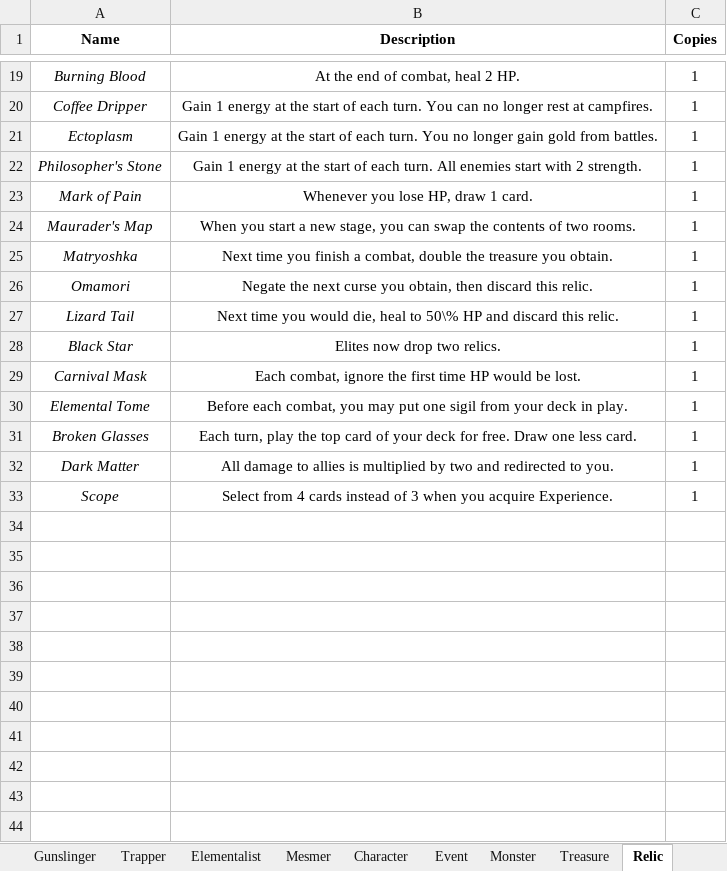
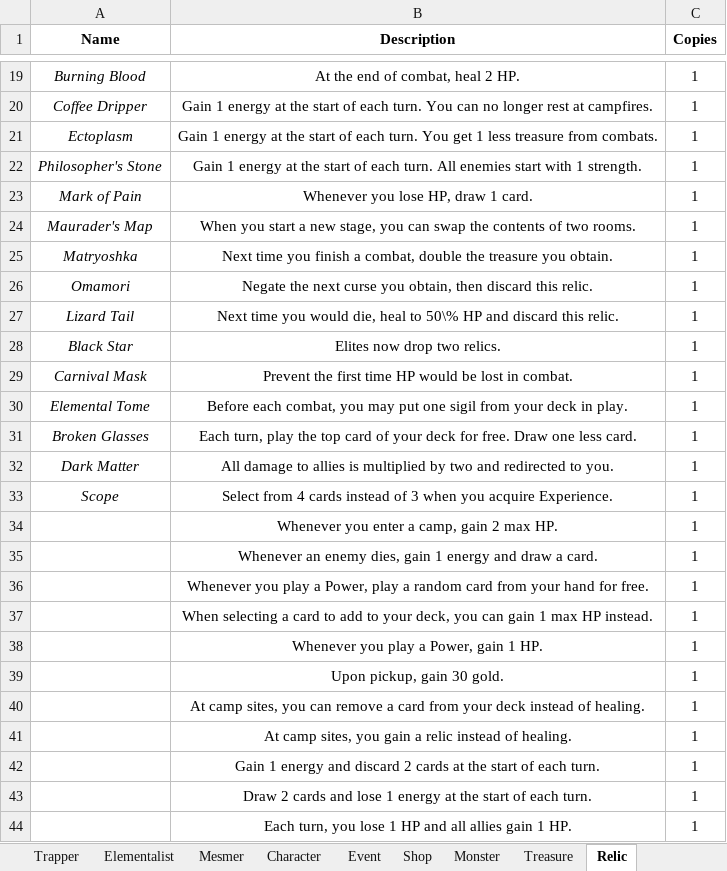
Before and after one commit to OhEvolve/ExperimentalGameBalance, an Excel workbook: Card_Database.xlsx, sheet Relic, drawn as a sheet; only a part is shown, gaps mark what is left out; values as stored, in another font and other column widths than the file's, no borders; the diff names each change by its address in the sheet, - before the commit and + after, or states it on an @@ line.

```diff
--- a/Card_Database.xlsx (sheet Relic)
+++ b/Card_Database.xlsx (sheet Relic)
+sheet tab: Shop
-B21 (Description): …turn. You no longer gain gold from battles.
+B21 (Description): …turn. You get 1 less treasure from combats.
-B22 (Description): …start with 2 strength.
+B22 (Description): …start with 1 strength.
-B29 (Description): Each combat, ignore the first time HP would be lost.
+B29 (Description): Prevent the first time HP would be lost in combat.
+row 34:  | Whenever you enter a camp, gain 2 max HP. | 1
+row 35:  | Whenever an enemy dies, gain 1 energy and draw a card. | 1
+row 36:  | Whenever you play a Power, play a random card from your hand for free. | 1
+row 37:  | When selecting a card to add to your deck, you can gain 1 max HP instead. | 1
+row 38:  | Whenever you play a Power, gain 1 HP. | 1
+row 39:  | Upon pickup, gain 30 gold. | 1
+row 40:  | At camp sites, you can remove a card from your deck instead of healing. | 1
+row 41:  | At camp sites, you gain a relic instead of healing. | 1
+row 42:  | Gain 1 energy and discard 2 cards at the start of each turn. | 1
+row 43:  | Draw 2 cards and lose 1 energy at the start of each turn. | 1
+row 44:  | Each turn, you lose 1 HP and all allies gain 1 HP. | 1
```
Also changed, not shown: sheet Treasure, sheet Event, sheet Ironclad, sheet Character, sheet Trapper, 1 other file.
